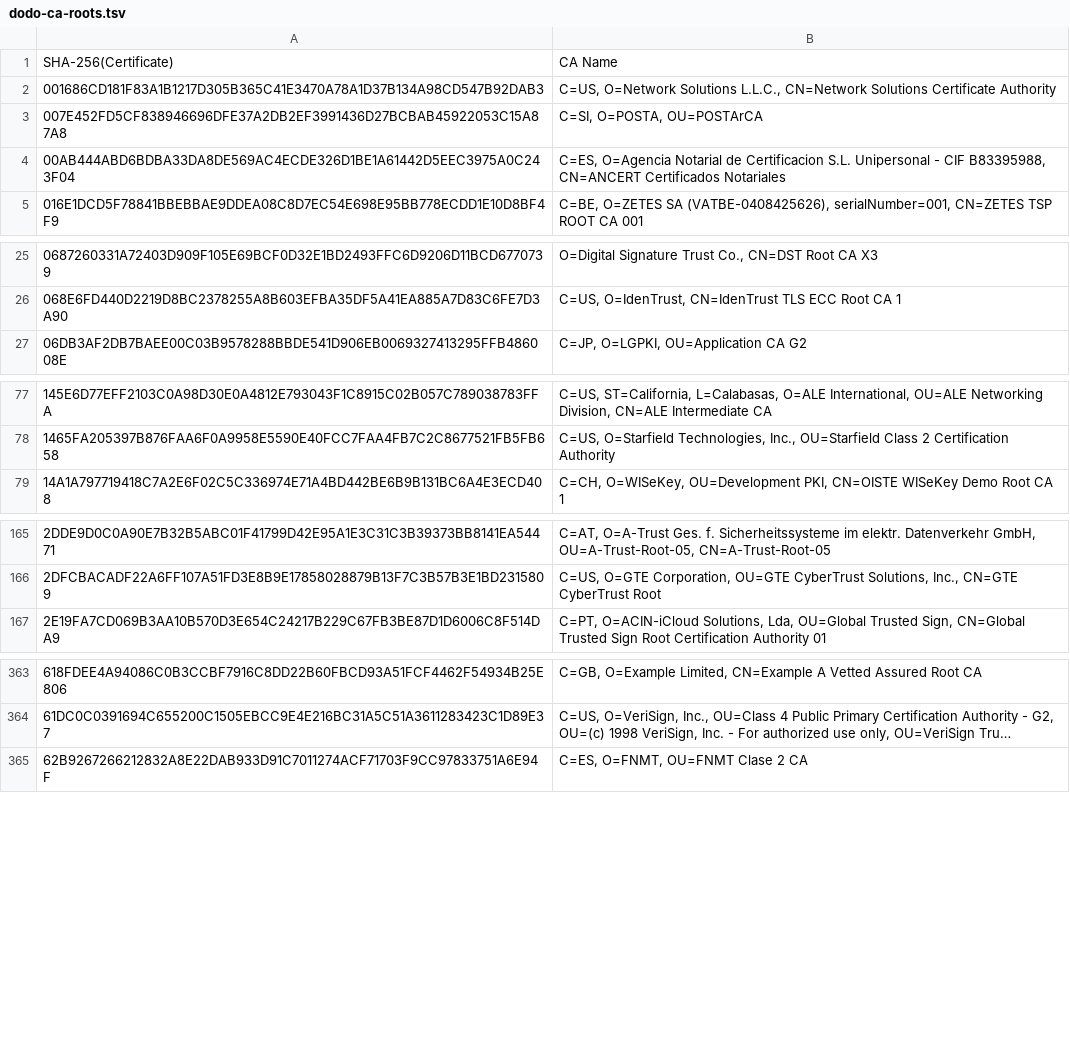
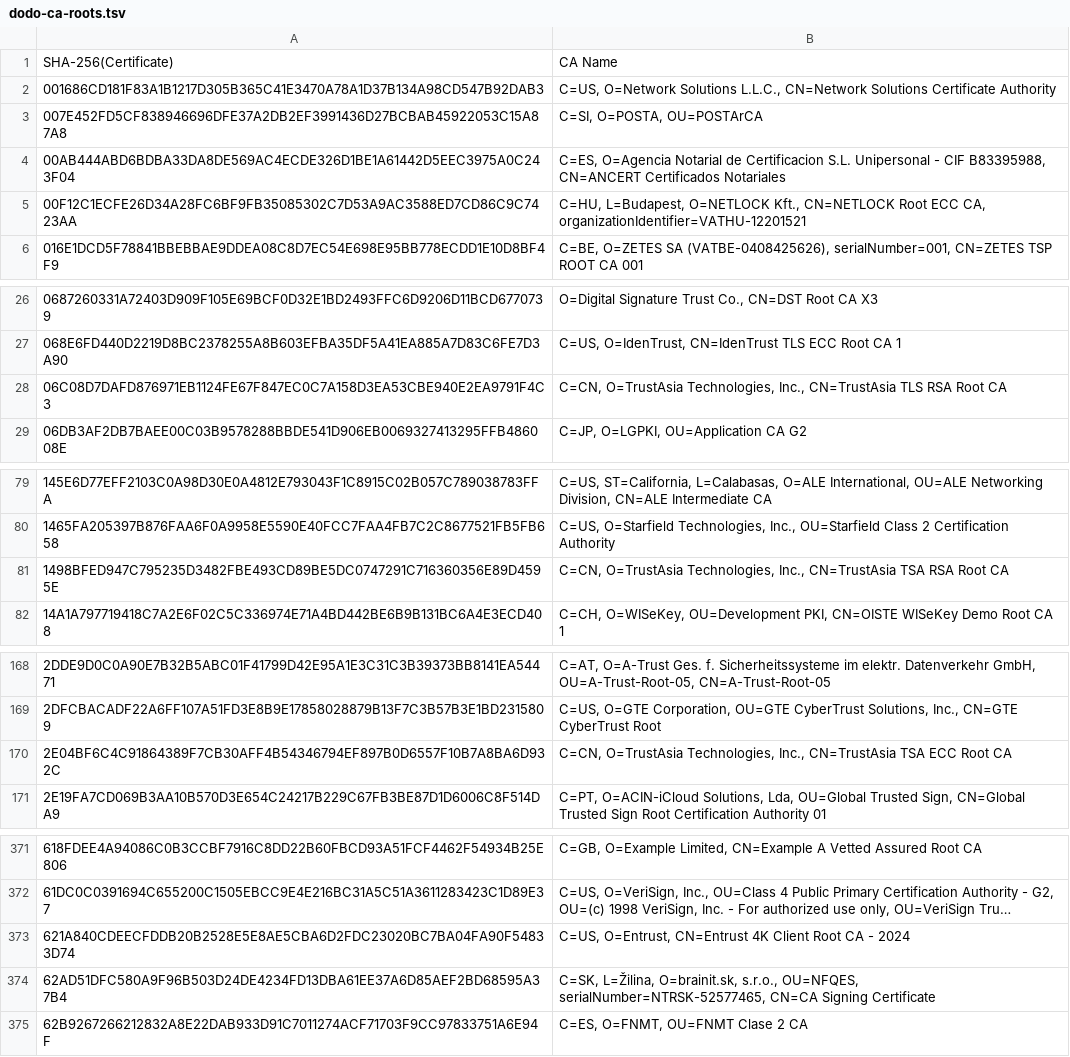
Before and after one commit to sectigo/CTLogs-AcceptedRoots, a TSV file: tsv/dodo-ca-roots.tsv, drawn as a sheet; only a part is shown, gaps mark what is left out; long unchanged cells end in …; the diff covers the shown part only; the diff names each change by its address in the sheet, - before the commit and + after, or states it on an @@ line.

Commit message:
Run the Dodo update script.

```diff
--- a/tsv/dodo-ca-roots.tsv
+++ b/tsv/dodo-ca-roots.tsv
+row 5: 00F12C1ECFE26D34A28FC6BF9FB35085302C7D53A9AC3588ED7CD86C9C7423AA | C=HU, L=Budapest, O=NETLOCK Kft., CN=NETLOCK Root ECC CA, organizationIdentifier=VATHU-12201521
+row 28: 06C08D7DAFD876971EB1124FE67F847EC0C7A158D3EA53CBE940E2EA9791F4C3 | C=CN, O=TrustAsia Technologies, Inc., CN=TrustAsia TLS RSA Root CA
+row 81: 1498BFED947C795235D3482FBE493CD89BE5DC0747291C716360356E89D4595E | C=CN, O=TrustAsia Technologies, Inc., CN=TrustAsia TSA RSA Root CA
+row 170: 2E04BF6C4C91864389F7CB30AFF4B54346794EF897B0D6557F10B7A8BA6D932C | C=CN, O=TrustAsia Technologies, Inc., CN=TrustAsia TSA ECC Root CA
+row 373: 621A840CDEECFDDB20B2528E5E8AE5CBA6D2FDC23020BC7BA04FA90F54833D74 | C=US, O=Entrust, CN=Entrust 4K Client Root CA - 2024
+row 374: 62AD51DFC580A9F96B503D24DE4234FD13DBA61EE37A6D85AEF2BD68595A37B4 | C=SK, L=Žilina, O=brainit.sk, s.r.o., OU=NFQES, serialNumber=NTRSK-52577465, CN=CA Signing Certificate
```
Also changed, not shown: 9 added rows elsewhere in this file, 15 other files.
